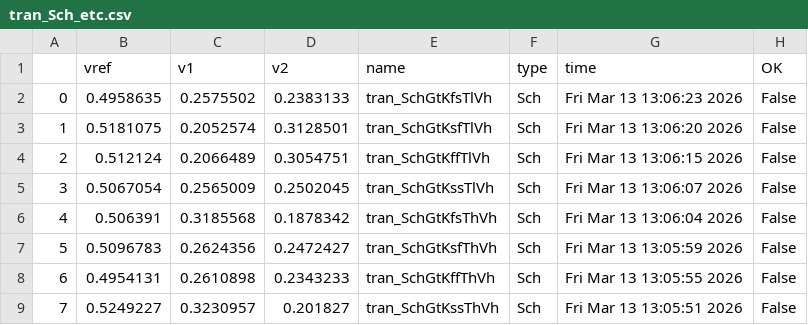
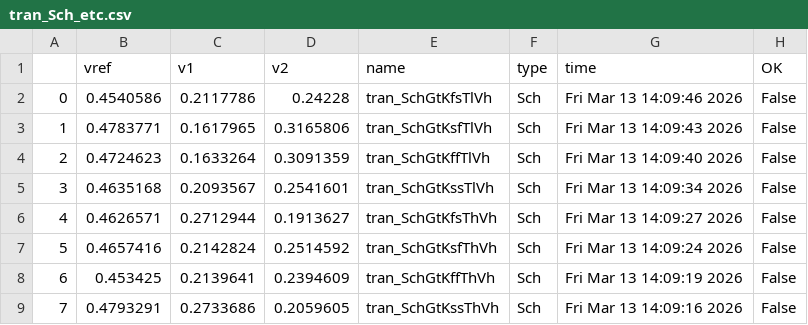
Before and after one commit to analogicus/lelo_svod_sky130A, a CSV file: sim/LELO_SVOD_VTREF/results/tran_Sch_etc.csv, drawn as a sheet; only a part is shown; the diff covers the shown part only.

```diff
--- a/sim/LELO_SVOD_VTREF/results/tran_Sch_etc.csv
+++ b/sim/LELO_SVOD_VTREF/results/tran_Sch_etc.csv
@@ -1,9 +1,9 @@
 ,vref,v1,v2,name,type,time,OK
-0,0.4958635,0.2575502,0.2383133,tran_SchGtKfsTlVh,Sch,Fri Mar 13 13:06:23 2026,False
-1,0.5181075,0.2052574,0.3128501,tran_SchGtKsfTlVh,Sch,Fri Mar 13 13:06:20 2026,False
-2,0.512124,0.2066489,0.3054751,tran_SchGtKffTlVh,Sch,Fri Mar 13 13:06:15 2026,False
-3,0.5067054,0.2565009,0.2502045,tran_SchGtKssTlVh,Sch,Fri Mar 13 13:06:07 2026,False
-4,0.506391,0.3185568,0.1878342,tran_SchGtKfsThVh,Sch,Fri Mar 13 13:06:04 2026,False
-5,0.5096783,0.2624356,0.2472427,tran_SchGtKsfThVh,Sch,Fri Mar 13 13:05:59 2026,False
-6,0.4954131,0.2610898,0.2343233,tran_SchGtKffThVh,Sch,Fri Mar 13 13:05:55 2026,False
-7,0.5249227,0.3230957,0.201827,tran_SchGtKssThVh,Sch,Fri Mar 13 13:05:51 2026,False
+0,0.4540586,0.2117786,0.24228,tran_SchGtKfsTlVh,Sch,Fri Mar 13 14:09:46 2026,False
+1,0.4783771,0.1617965,0.3165806,tran_SchGtKsfTlVh,Sch,Fri Mar 13 14:09:43 2026,False
+2,0.4724623,0.1633264,0.3091359,tran_SchGtKffTlVh,Sch,Fri Mar 13 14:09:40 2026,False
+3,0.4635168,0.2093567,0.2541601,tran_SchGtKssTlVh,Sch,Fri Mar 13 14:09:34 2026,False
+4,0.4626571,0.2712944,0.1913627,tran_SchGtKfsThVh,Sch,Fri Mar 13 14:09:27 2026,False
+5,0.4657416,0.2142824,0.2514592,tran_SchGtKsfThVh,Sch,Fri Mar 13 14:09:24 2026,False
+6,0.453425,0.2139641,0.2394609,tran_SchGtKffThVh,Sch,Fri Mar 13 14:09:19 2026,False
+7,0.4793291,0.2733686,0.2059605,tran_SchGtKssThVh,Sch,Fri Mar 13 14:09:16 2026,False
```
Also changed, not shown: 32 edited cells elsewhere in this file, sim/LELO_SVOD_VTREF/results/output.csv, sim/LELO_SVOD_VTREF/results/tran_Sch_mc.csv, 21 other files.
